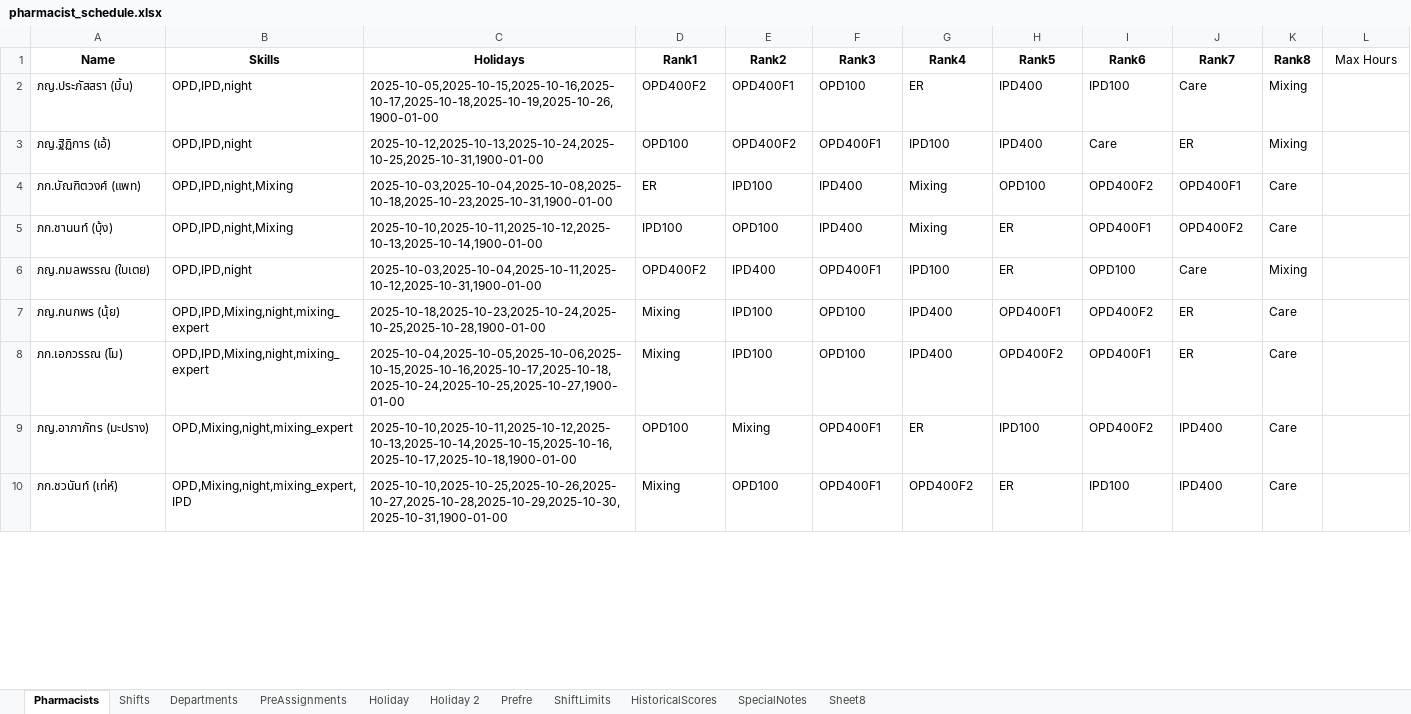
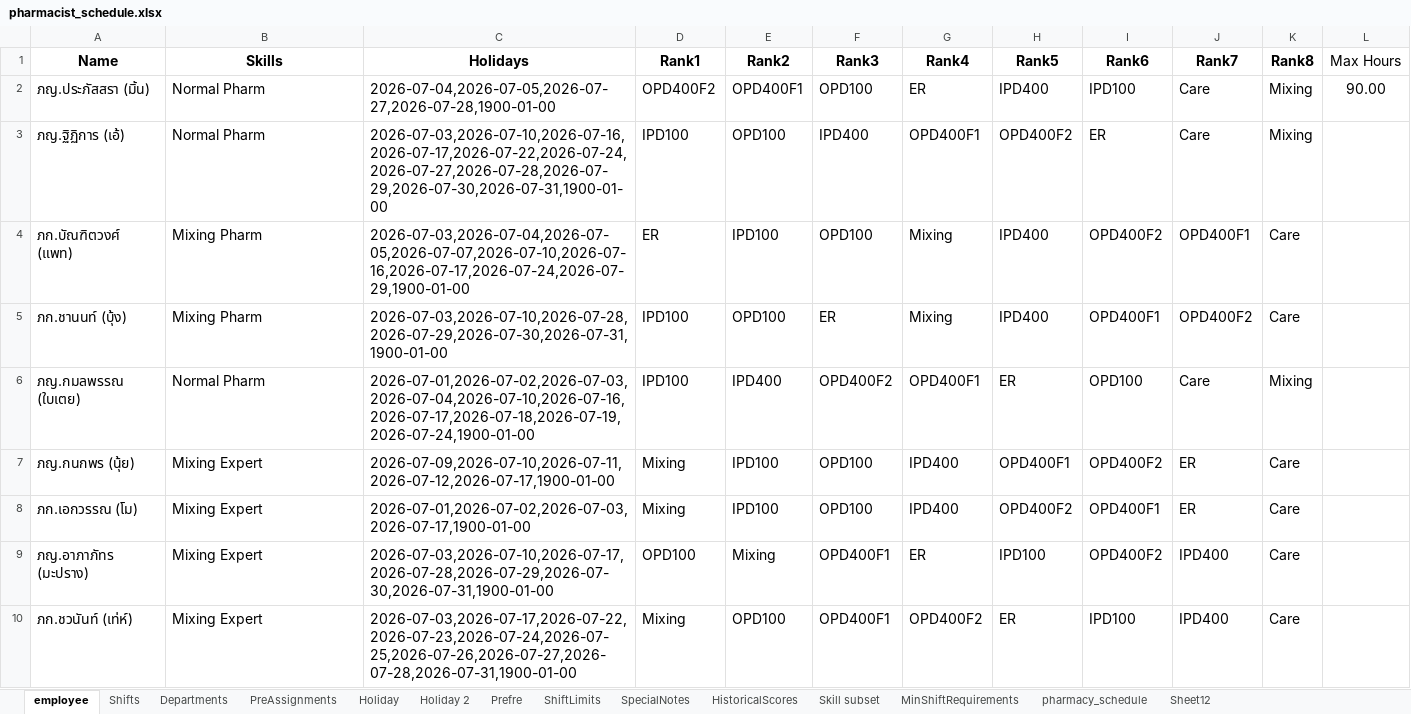
Before and after one commit to Drugpurchasing/Shift, an Excel workbook: pharmacist_schedule.xlsx, sheet employee, drawn as a sheet; only a part is shown; values as stored, in another font and other column widths than the file's, no borders; charts and pictures not drawn; the diff covers the shown part only; the diff names each change by its address in the sheet, - before the commit and + after, or states it on an @@ line.

Commit message:
Update pharmacist_schedule.xlsx

```diff
--- a/pharmacist_schedule.xlsx (sheet employee)
+++ b/pharmacist_schedule.xlsx (sheet employee)
-sheet tab: Pharmacists
+sheet tab: employee
@@ sheet tab hidden: Sheet8 @@
+sheet tab: Skill subset
+sheet tab: MinShiftRequirements
+sheet tab: pharmacy_schedule
+sheet tab: Sheet12
@@ sheet tab order changed: employee | Shifts | Departments | PreAssignments | Holiday | Holiday 2 | Prefre | ShiftLimits | SpecialNotes | HistoricalScores | Skill subset | MinShiftRequirements | pharmacy_schedule | Sheet12 @@
@@ A1:L1 text size: larger @@
@@ A2:K10 text size: larger @@
-B2:B3 (Skills): OPD,IPD,night
+B2:B3 (Skills): Normal Pharm
-C2 (Holidays): 2025-10-05,2025-10-15,2025-10-16,2025-10-17,2025-10-18,2025-10-19,2025-10-26,1900-01-00
+C2 (Holidays): 2026-07-04,2026-07-05,2026-07-27,2026-07-28,1900-01-00
-L2 (Max Hours): (empty)
+L2 (Max Hours): 90.00
-C3 (Holidays): 2025-10-12,2025-10-13,2025-10-24,2025-10-25,2025-10-31,1900-01-00
+C3 (Holidays): 2026-07-03,2026-07-10,2026-07-16,2026-07-17,2026-07-22,2026-07-24,2026-07-27,2026-07-28,2026-07-29,2026-07-30,2026-07-31,1900-01-00
-D3 (Rank1): OPD100
+D3 (Rank1): IPD100
-E3 (Rank2): OPD400F2
+E3 (Rank2): OPD100
-F3 (Rank3): OPD400F1
+F3 (Rank3): IPD400
-G3 (Rank4): IPD100
+G3 (Rank4): OPD400F1
-H3 (Rank5): IPD400
+H3 (Rank5): OPD400F2
-I3 (Rank6): Care
+I3 (Rank6): ER
-J3 (Rank7): ER
+J3 (Rank7): Care
-B4:B5 (Skills): OPD,IPD,night,Mixing
+B4:B5 (Skills): Mixing Pharm
-C4 (Holidays): 2025-10-03,2025-10-04,2025-10-08,2025-10-18,2025-10-23,2025-10-31,1900-01-00
+C4 (Holidays): 2026-07-03,2026-07-04,2026-07-05,2026-07-07,2026-07-10,2026-07-16,2026-07-17,2026-07-24,2026-07-29,1900-01-00
-F4 (Rank3): IPD400
+F4 (Rank3): OPD100
-H4 (Rank5): OPD100
+H4 (Rank5): IPD400
-C5 (Holidays): 2025-10-10,2025-10-11,2025-10-12,2025-10-13,2025-10-14,1900-01-00
+C5 (Holidays): 2026-07-03,2026-07-10,2026-07-28,2026-07-29,2026-07-30,2026-07-31,1900-01-00
-F5 (Rank3): IPD400
+F5 (Rank3): ER
-H5 (Rank5): ER
+H5 (Rank5): IPD400
-B6 (Skills): OPD,IPD,night
+B6 (Skills): Normal Pharm
-C6 (Holidays): 2025-10-03,2025-10-04,2025-10-11,2025-10-12,2025-10-31,1900-01-00
+C6 (Holidays): 2026-07-01,2026-07-02,2026-07-03,2026-07-04,2026-07-10,2026-07-16,2026-07-17,2026-07-18,2026-07-19,2026-07-24,1900-01-00
-D6 (Rank1): OPD400F2
+D6 (Rank1): IPD100
-F6 (Rank3): OPD400F1
+F6 (Rank3): OPD400F2
-G6 (Rank4): IPD100
+G6 (Rank4): OPD400F1
-B7:B8 (Skills): OPD,IPD,Mixing,night,mixing_expert
+B7:B8 (Skills): Mixing Expert
-C7 (Holidays): 2025-10-18,2025-10-23,2025-10-24,2025-10-25,2025-10-28,1900-01-00
+C7 (Holidays): 2026-07-09,2026-07-10,2026-07-11,2026-07-12,2026-07-17,1900-01-00
-C8 (Holidays): 2025-10-04,2025-10-05,2025-10-06,2025-10-15,2025-10-16,2025-10-17,2025-10-18,2025-10-24,2025-10-25,2025-10-27,1900-01-00
+C8 (Holidays): 2026-07-01,2026-07-02,2026-07-03,2026-07-17,1900-01-00
-B9 (Skills): OPD,Mixing,night,mixing_expert
+B9 (Skills): Mixing Expert
-C9 (Holidays): 2025-10-10,2025-10-11,2025-10-12,2025-10-13,2025-10-14,2025-10-15,2025-10-16,2025-10-17,2025-10-18,1900-01-00
+C9 (Holidays): 2026-07-03,2026-07-10,2026-07-17,2026-07-28,2026-07-29,2026-07-30,2026-07-31,1900-01-00
-B10 (Skills): OPD,Mixing,night,mixing_expert,IPD
+B10 (Skills): Mixing Expert
-C10 (Holidays): 2025-10-10,2025-10-25,2025-10-26,2025-10-27,2025-10-28,2025-10-29,2025-10-30,2025-10-31,1900-01-00
+C10 (Holidays): 2026-07-03,2026-07-17,2026-07-22,2026-07-23,2026-07-24,2026-07-25,2026-07-26,2026-07-27,2026-07-28,2026-07-31,1900-01-00
```
Also changed, not shown: 15 added rows, 102 edited cells and cell formats elsewhere in this sheet, sheet Holiday 2, sheet Holiday, sheet Shifts, sheet PreAssignments, sheet SpecialNotes, sheet ShiftLimits, 3 more sheets, formulas that keep their value, hidden cells, charts or pictures.
